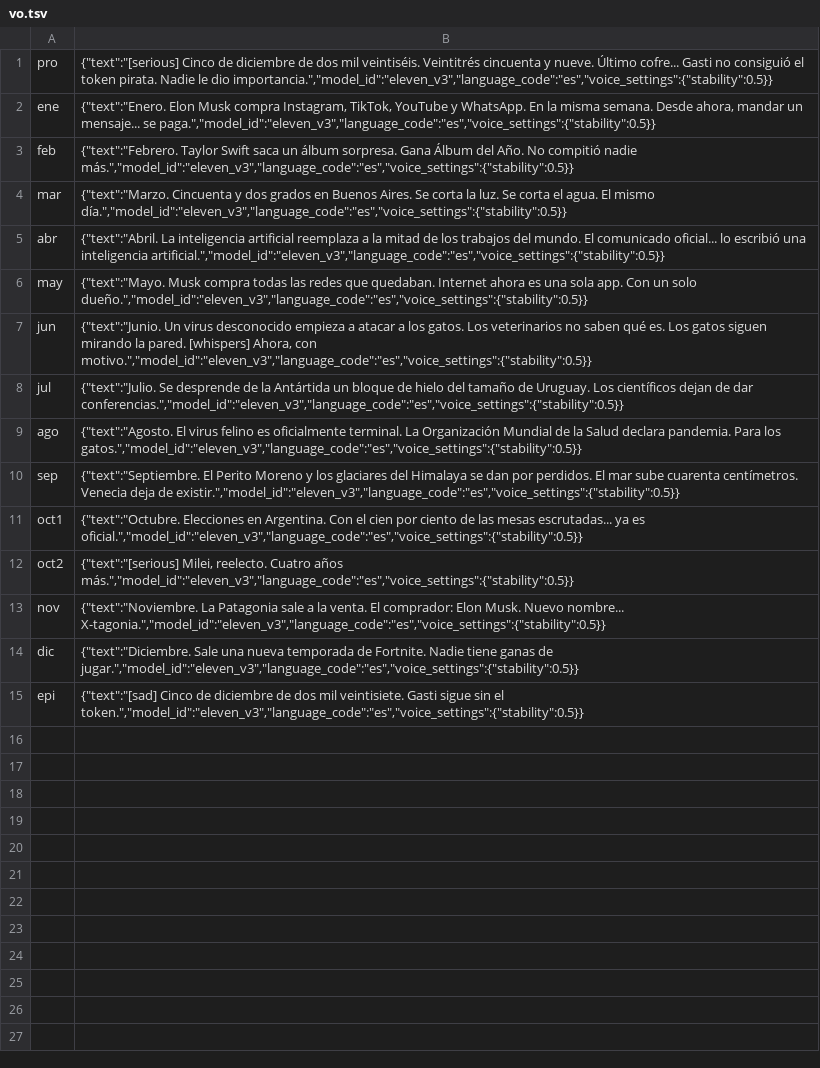
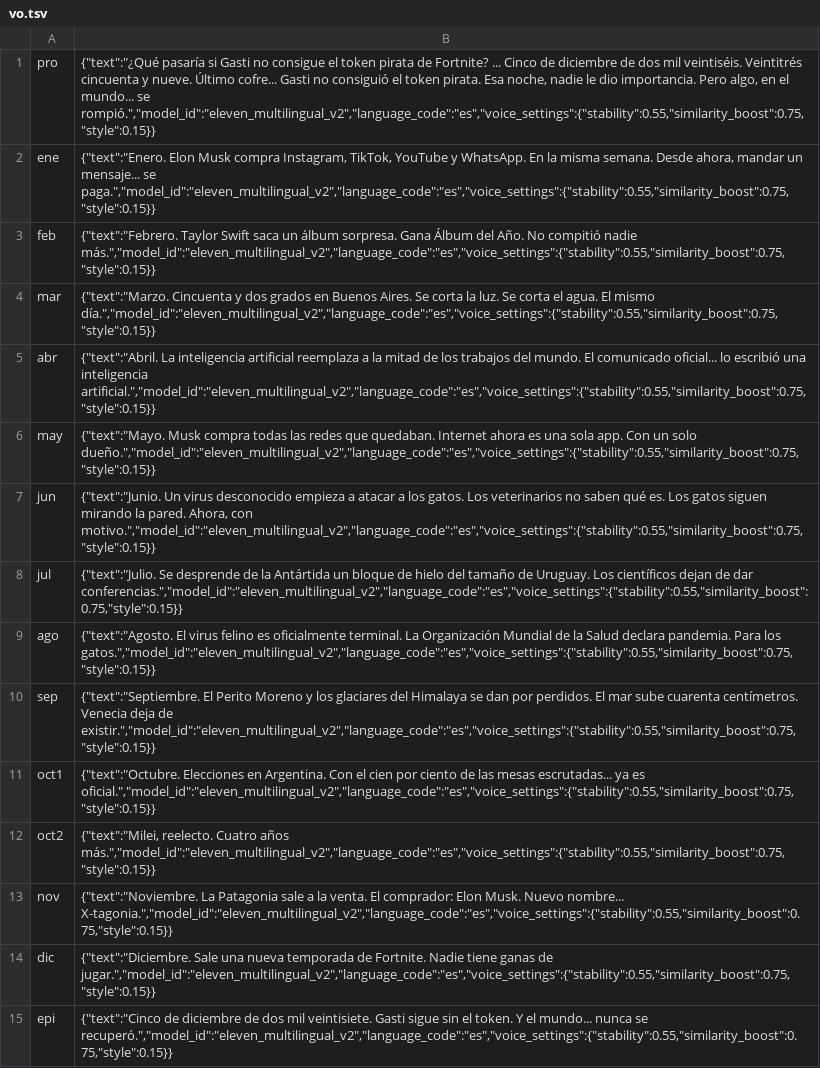
Before and after one commit to gastoncarreecommerce/videosskill, a TSV file: gasti-2027/vo.tsv, drawn as a sheet; the diff names each change by its address in the sheet, - before the commit and + after, or states it on an @@ line.

```diff
--- a/gasti-2027/vo.tsv
+++ b/gasti-2027/vo.tsv
-B1: {"text":"[serious] Cinco de diciembre de dos mil veintiséis. Veintitrés cincuenta y nueve. Último cofre... Gasti no consiguió el token pirata. Nadie le dio importancia.","model_id":"eleven_v3","language_code":"es","voice_settings":{"stability":0.5}}
+B1: {"text":"¿Qué pasaría si Gasti no consigue el token pirata de Fortnite? ... Cinco de diciembre de dos mil veintiséis. Veintitrés cincuenta y nueve. Último cofre... Gasti no consiguió el token pirata. Esa noche, nadie le dio importancia. Pero algo, en el mundo... se rompió.","model_id":"eleven_multilingual_v2","language_code":"es","voice_settings":{"stability":0.55,"similarity_boost":0.75,"style":0.15}}
-B2: …mensaje... se paga.","model_id":"eleven_v3","language_code":"es","voice_settings":{"stability":0.5}}
+B2: …mensaje... se paga.","model_id":"eleven_multilingual_v2","language_code":"es","voice_settings":{"stability":0.55,"similarity_boost":0.75,"style":0.15}}
-B3: …compitió nadie más.","model_id":"eleven_v3","language_code":"es","voice_settings":{"stability":0.5}}
+B3: …compitió nadie más.","model_id":"eleven_multilingual_v2","language_code":"es","voice_settings":{"stability":0.55,"similarity_boost":0.75,"style":0.15}}
-B4: …El mismo día.","model_id":"eleven_v3","language_code":"es","voice_settings":{"stability":0.5}}
+B4: …El mismo día.","model_id":"eleven_multilingual_v2","language_code":"es","voice_settings":{"stability":0.55,"similarity_boost":0.75,"style":0.15}}
-B5: …una inteligencia artificial.","model_id":"eleven_v3","language_code":"es","voice_settings":{"stability":0.5}}
+B5: …una inteligencia artificial.","model_id":"eleven_multilingual_v2","language_code":"es","voice_settings":{"stability":0.55,"similarity_boost":0.75,"style":0.15}}
-B6: …un solo dueño.","model_id":"eleven_v3","language_code":"es","voice_settings":{"stability":0.5}}
+B6: …un solo dueño.","model_id":"eleven_multilingual_v2","language_code":"es","voice_settings":{"stability":0.55,"similarity_boost":0.75,"style":0.15}}
-B7: …la pared. [whispers] Ahora, con motivo.","model_id":"eleven_v3","language_code":"es","voice_settings":{"stability":0.5}}
+B7: …la pared. Ahora, con motivo.","model_id":"eleven_multilingual_v2","language_code":"es","voice_settings":{"stability":0.55,"similarity_boost":0.75,"style":0.15}}
-B8: …de dar conferencias.","model_id":"eleven_v3","language_code":"es","voice_settings":{"stability":0.5}}
+B8: …de dar conferencias.","model_id":"eleven_multilingual_v2","language_code":"es","voice_settings":{"stability":0.55,"similarity_boost":0.75,"style":0.15}}
-B9: …Para los gatos.","model_id":"eleven_v3","language_code":"es","voice_settings":{"stability":0.5}}
+B9: …Para los gatos.","model_id":"eleven_multilingual_v2","language_code":"es","voice_settings":{"stability":0.55,"similarity_boost":0.75,"style":0.15}}
-B10: …deja de existir.","model_id":"eleven_v3","language_code":"es","voice_settings":{"stability":0.5}}
+B10: …deja de existir.","model_id":"eleven_multilingual_v2","language_code":"es","voice_settings":{"stability":0.55,"similarity_boost":0.75,"style":0.15}}
-B11: …ya es oficial.","model_id":"eleven_v3","language_code":"es","voice_settings":{"stability":0.5}}
+B11: …ya es oficial.","model_id":"eleven_multilingual_v2","language_code":"es","voice_settings":{"stability":0.55,"similarity_boost":0.75,"style":0.15}}
-B12: {"text":"[serious] Milei, reelecto. Cuatro años más.","model_id":"eleven_v3","language_code":"es","voice_settings":{"stability":0.5}}
+B12: {"text":"Milei, reelecto. Cuatro años más.","model_id":"eleven_multilingual_v2","language_code":"es","voice_settings":{"stability":0.55,"similarity_boost":0.75,"style":0.15}}
-B13: …Nuevo nombre... X-tagonia.","model_id":"eleven_v3","language_code":"es","voice_settings":{"stability":0.5}}
+B13: …Nuevo nombre... X-tagonia.","model_id":"eleven_multilingual_v2","language_code":"es","voice_settings":{"stability":0.55,"similarity_boost":0.75,"style":0.15}}
-B14: …ganas de jugar.","model_id":"eleven_v3","language_code":"es","voice_settings":{"stability":0.5}}
+B14: …ganas de jugar.","model_id":"eleven_multilingual_v2","language_code":"es","voice_settings":{"stability":0.55,"similarity_boost":0.75,"style":0.15}}
-B15: {"text":"[sad] Cinco de diciembre de dos mil veintisiete. Gasti sigue sin el token.","model_id":"eleven_v3","language_code":"es","voice_settings":{"stability":0.5}}
+B15: {"text":"Cinco de diciembre de dos mil veintisiete. Gasti sigue sin el token. Y el mundo... nunca se recuperó.","model_id":"eleven_multilingual_v2","language_code":"es","voice_settings":{"stability":0.55,"similarity_boost":0.75,"style":0.15}}
```
Also changed, not shown: 48 other files.
